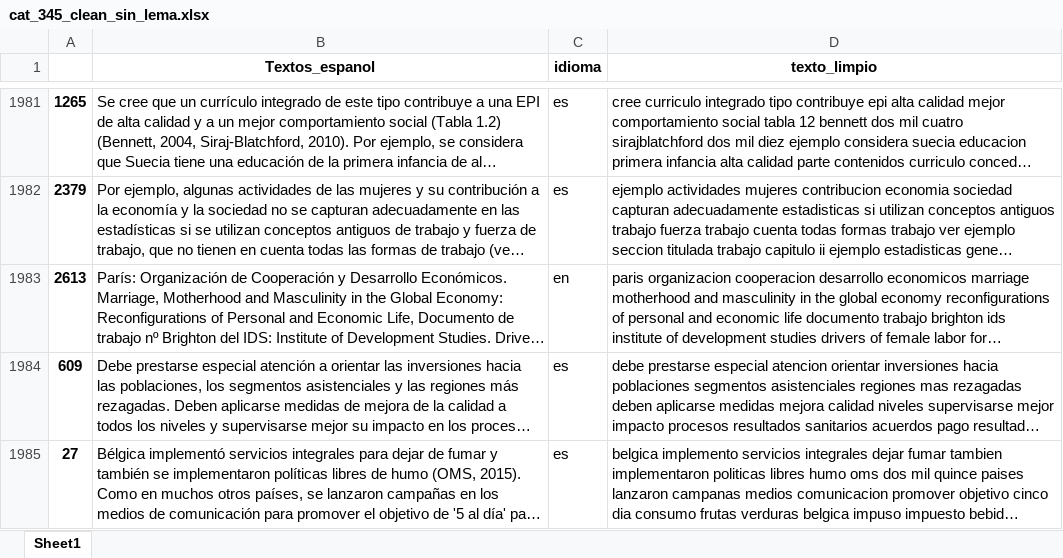
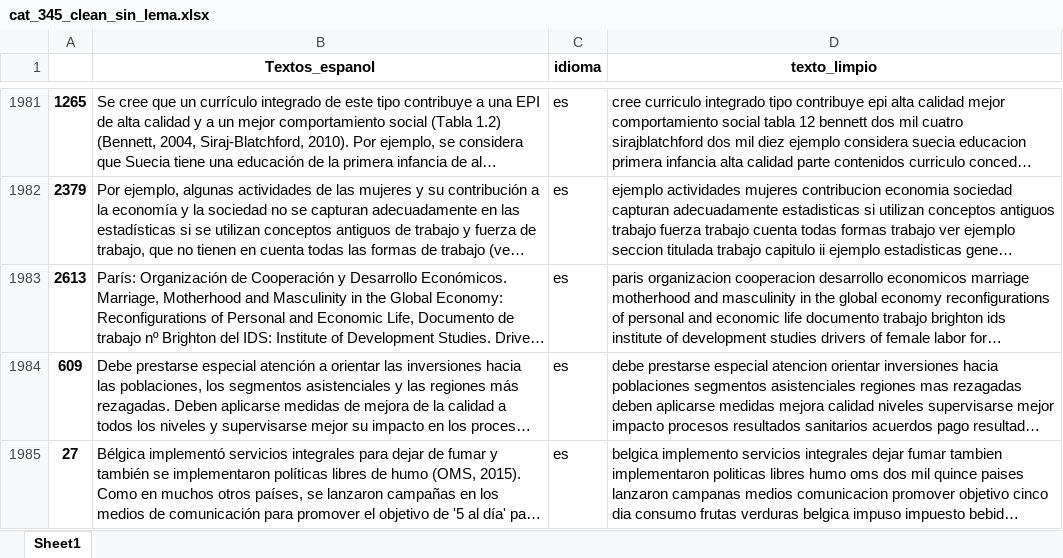
Before and after one commit to ddummann/Proyecto1-ClasificacionTextos-Etapa2, an Excel workbook: data/cat_345_clean_sin_lema.xlsx, sheet Sheet1, drawn as a sheet; only a part is shown, gaps mark what is left out; long unchanged cells end in …; values as stored, in another font and other column widths than the file's, no borders; the diff names each change by its address in the sheet, - before the commit and + after, or states it on an @@ line.

```diff
--- a/data/cat_345_clean_sin_lema.xlsx (sheet Sheet1)
+++ b/data/cat_345_clean_sin_lema.xlsx (sheet Sheet1)
-C1983 (idioma): en
+C1983 (idioma): es
```
Also changed, not shown: data/Etiquetado_cat_345.xlsx, data/cat_345_clean_con_lema_test.xlsx, 7 other files.
